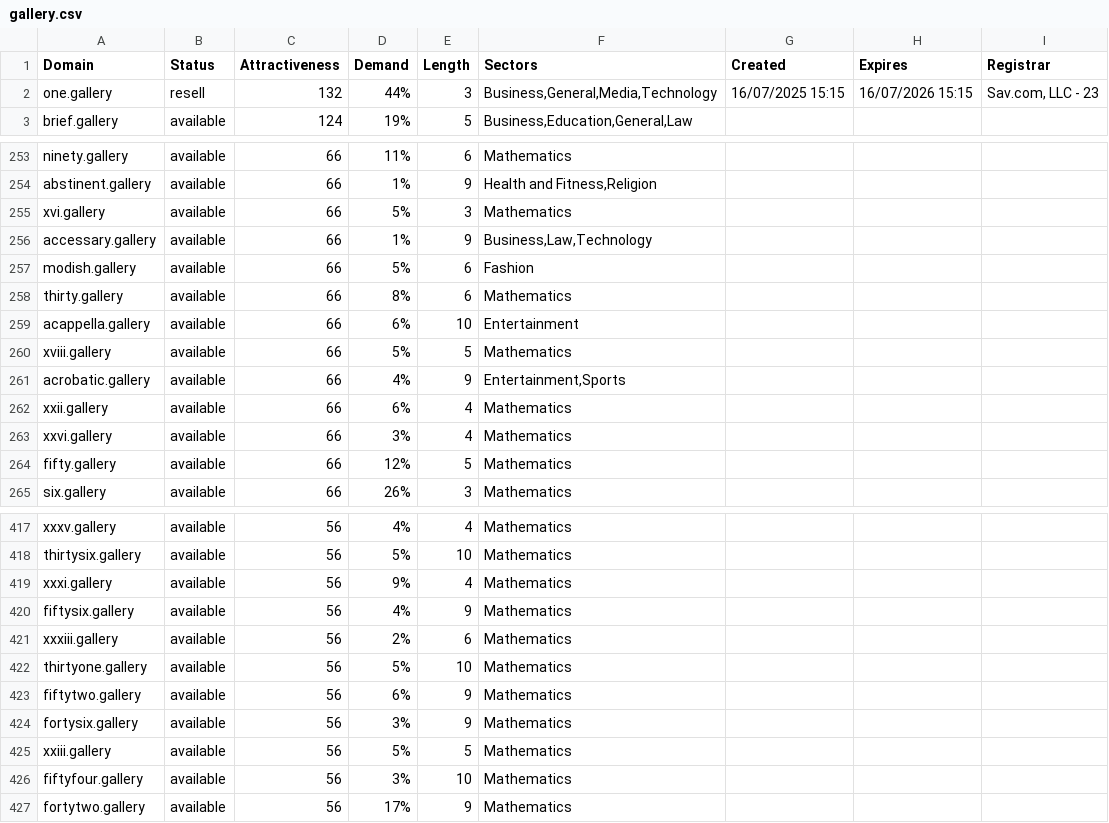
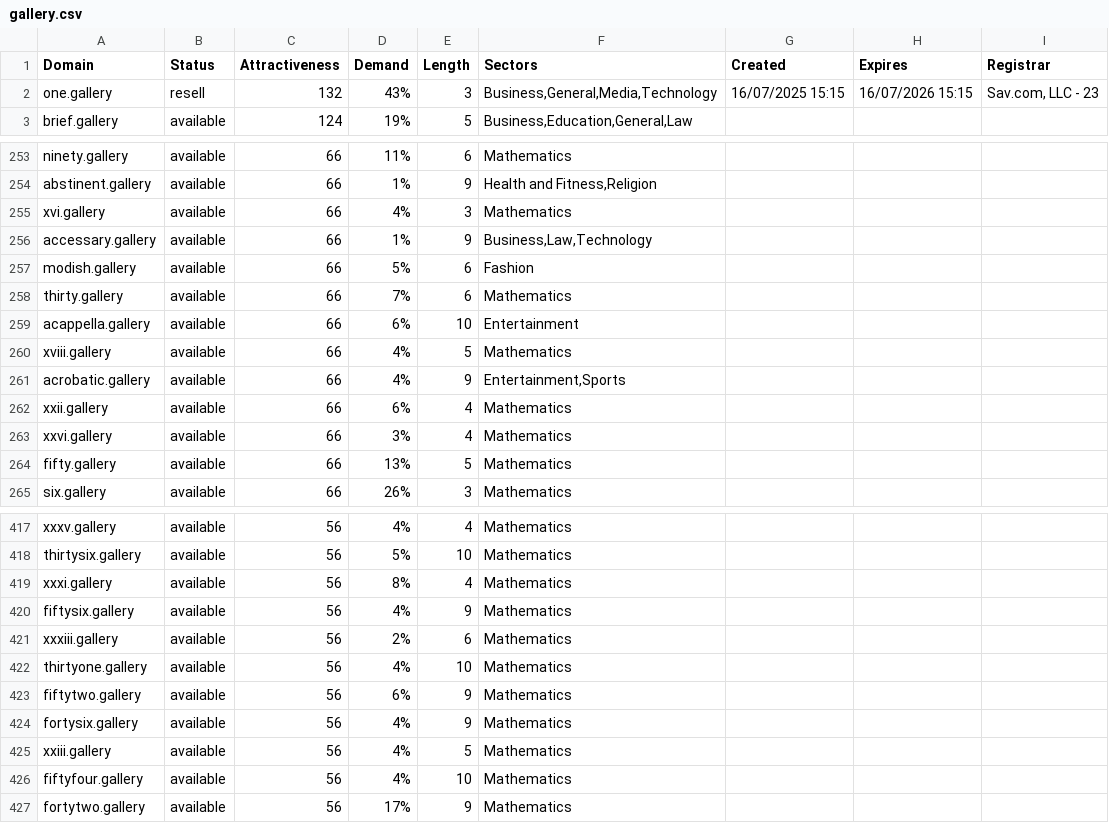
Before and after one commit to UniqueDomains/gallery-oneword-domains, a CSV file: gallery.csv, drawn as a sheet; only a part is shown, gaps mark what is left out; the diff covers the shown part only.

```diff
--- a/gallery.csv
+++ b/gallery.csv
@@ -1,3 +1,3 @@
 Domain,Status,Attractiveness,Demand,Length,Sectors,Created,Expires,Registrar
-one.gallery,resell,132,44%,3,"Business,General,Media,Technology",16/07/2025 15:15,16/07/2026 15:15,"Sav.com, LLC - 23"
+one.gallery,resell,132,43%,3,"Business,General,Media,Technology",16/07/2025 15:15,16/07/2026 15:15,"Sav.com, LLC - 23"
 brief.gallery,available,124,19%,5,"Business,Education,General,Law",,,
@@ -254,8 +254,8 @@ ninety.gallery,available,66,11%,6,Mathematics,,,
 abstinent.gallery,available,66,1%,9,"Health and Fitness,Religion",,,
-xvi.gallery,available,66,5%,3,Mathematics,,,
+xvi.gallery,available,66,4%,3,Mathematics,,,
 accessary.gallery,available,66,1%,9,"Business,Law,Technology",,,
 modish.gallery,available,66,5%,6,Fashion,,,
-thirty.gallery,available,66,8%,6,Mathematics,,,
+thirty.gallery,available,66,7%,6,Mathematics,,,
 acappella.gallery,available,66,6%,10,Entertainment,,,
-xviii.gallery,available,66,5%,5,Mathematics,,,
+xviii.gallery,available,66,4%,5,Mathematics,,,
 acrobatic.gallery,available,66,4%,9,"Entertainment,Sports",,,
@@ -263,3 +263,3 @@ xxii.gallery,available,66,6%,4,Mathematics,,,
 xxvi.gallery,available,66,3%,4,Mathematics,,,
-fifty.gallery,available,66,12%,5,Mathematics,,,
+fifty.gallery,available,66,13%,5,Mathematics,,,
 six.gallery,available,66,26%,3,Mathematics,,,
@@ -418,10 +418,10 @@ xxxv.gallery,available,56,4%,4,Mathematics,,,
 thirtysix.gallery,available,56,5%,10,Mathematics,,,
-xxxi.gallery,available,56,9%,4,Mathematics,,,
+xxxi.gallery,available,56,8%,4,Mathematics,,,
 fiftysix.gallery,available,56,4%,9,Mathematics,,,
 xxxiii.gallery,available,56,2%,6,Mathematics,,,
-thirtyone.gallery,available,56,5%,10,Mathematics,,,
+thirtyone.gallery,available,56,4%,10,Mathematics,,,
 fiftytwo.gallery,available,56,6%,9,Mathematics,,,
-fortysix.gallery,available,56,3%,9,Mathematics,,,
-xxiii.gallery,available,56,5%,5,Mathematics,,,
-fiftyfour.gallery,available,56,3%,10,Mathematics,,,
+fortysix.gallery,available,56,4%,9,Mathematics,,,
+xxiii.gallery,available,56,4%,5,Mathematics,,,
+fiftyfour.gallery,available,56,4%,10,Mathematics,,,
 fortytwo.gallery,available,56,17%,9,Mathematics,,,
```
Also changed, not shown: 49 edited cells elsewhere in this file, 2 other files.
